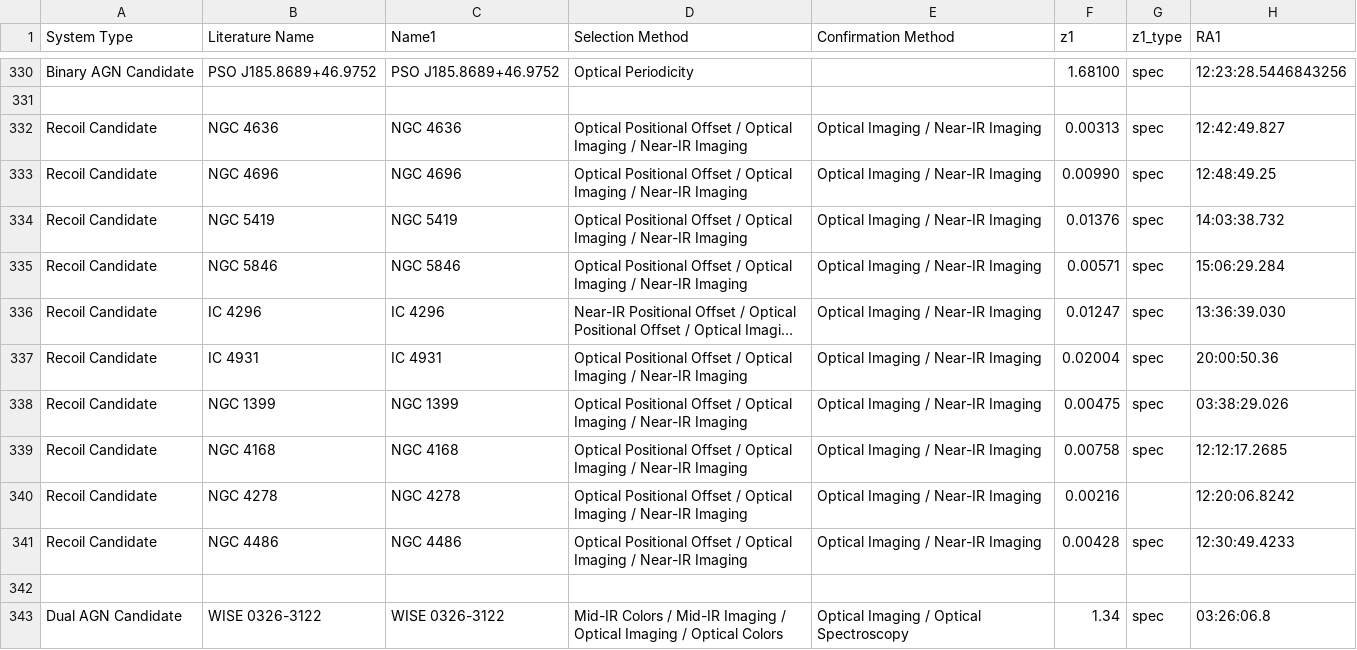
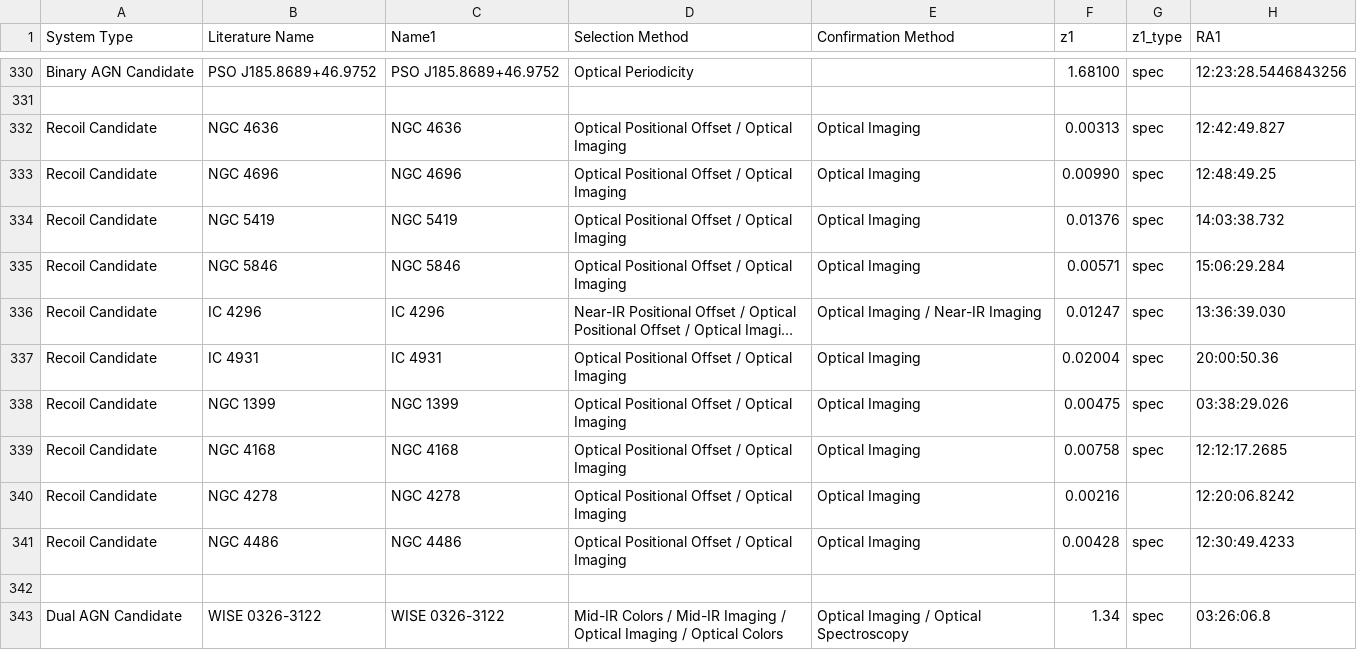
Before and after one commit to thatastroguy/thebigmac, a CSV file: MAC_individualtargets_singleline.csv, drawn as a sheet; only a part is shown, gaps mark what is left out; long unchanged cells end in …; the diff names each change by its address in the sheet, - before the commit and + after, or states it on an @@ line.

Commit message:
Revised selection method for Barrows+2016. Incorrrect selection method used previously. Revised selection method for Lena+2014; incorrectly included near-IR imaging for most targets when optical imaging was used for most. Offset AGNs notebook has been rerun in preparation for re-matching process.

```diff
--- a/MAC_individualtargets_singleline.csv
+++ b/MAC_individualtargets_singleline.csv
-D332:D335 (Selection Method): …Optical Imaging / Near-IR Imaging
+D332:D335 (Selection Method): …Optical Imaging
-E332:E335 (Confirmation Method): Optical Imaging / Near-IR Imaging
+E332:E335 (Confirmation Method): Optical Imaging
-D337:D341 (Selection Method): …Optical Imaging / Near-IR Imaging
+D337:D341 (Selection Method): …Optical Imaging
-E337:E341 (Confirmation Method): Optical Imaging / Near-IR Imaging
+E337:E341 (Confirmation Method): Optical Imaging
```
Also changed, not shown: Offset_AGN_tables_DR1.csv, 1 other file.
